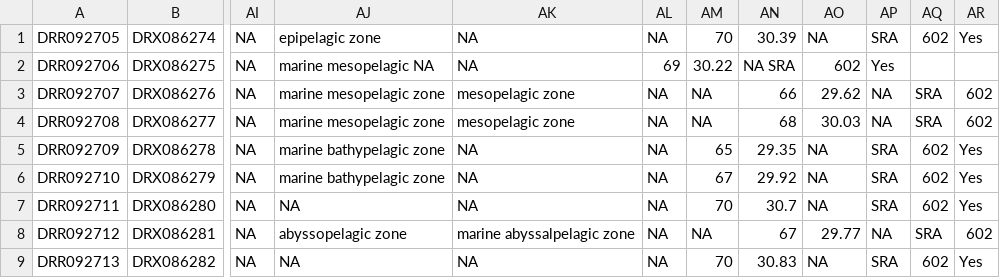
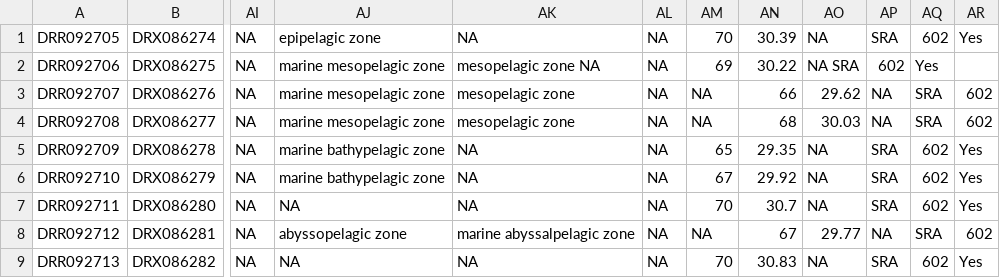
Before and after one commit to danieldavilaaleman/HudsonBayMicrobiome, a TSV file: Biogeography/Public_DB/Metadata/filtered.East_Asia_MMDB_metadata.tsv, drawn as a sheet; only a part is shown, gaps mark what is left out; the diff names each change by its address in the sheet, - before the commit and + after, or states it on an @@ line.

Commit message:
Update filtered.East_Asia_MMDB_metadata.tsv

```diff
--- a/Biogeography/Public_DB/Metadata/filtered.East_Asia_MMDB_metadata.tsv
+++ b/Biogeography/Public_DB/Metadata/filtered.East_Asia_MMDB_metadata.tsv
-AJ2: marine mesopelagic NA
+AJ2: marine mesopelagic zone
-AK2: NA
+AK2: mesopelagic zone NA
-AL2: 69
+AL2: NA
-AM2: 30.22
+AM2: 69
-AN2: NA SRA
+AN2: 30.22
-AO2: 602
+AO2: NA SRA
-AP2: Yes
+AP2: 602
-AQ2: (empty)
+AQ2: Yes
```
